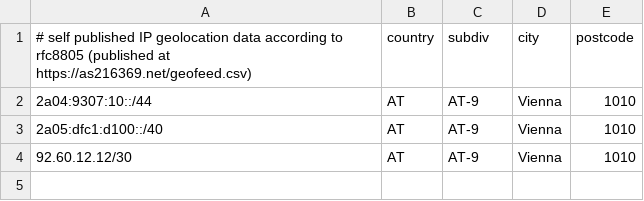
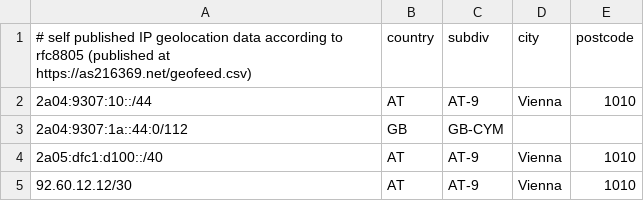
Before and after one commit to jkampich1411/as216369.net, a CSV file: geofeed.csv, drawn as a sheet; the diff names each change by its address in the sheet, - before the commit and + after, or states it on an @@ line.

Commit message:
geofeed: geolocate a small specle to the UK and see what happens

```diff
--- a/geofeed.csv
+++ b/geofeed.csv
+row 3: 2a04:9307:1a::44:0/112 | GB | GB-CYM
```
